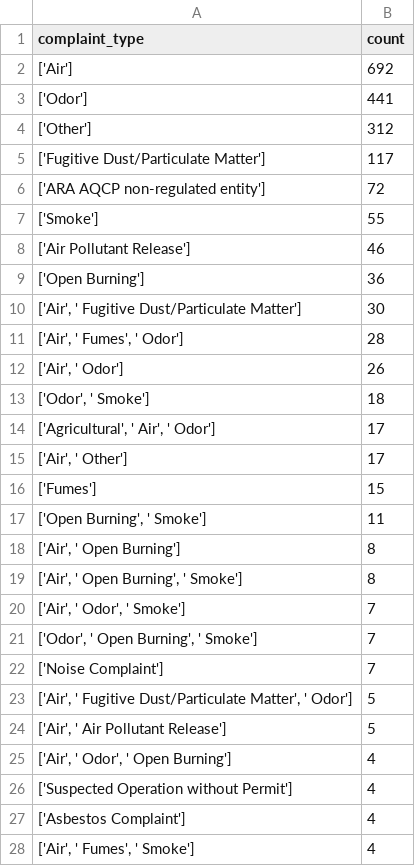
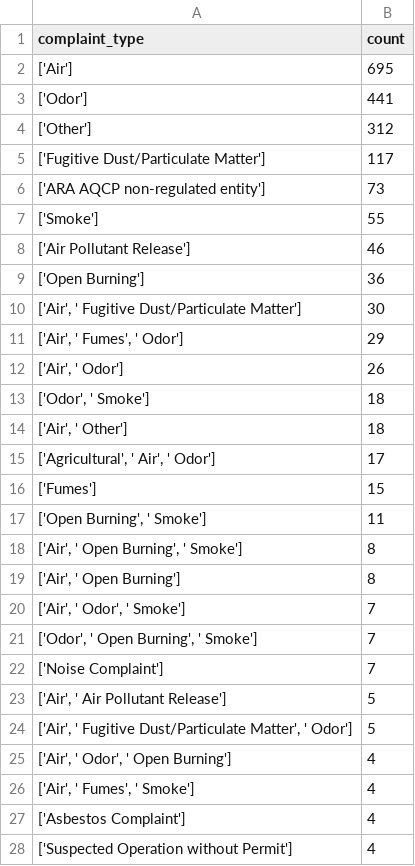
Before and after one commit to LJRollerII/live_nicar_pipeline, a CSV file: exported_data/complaint_type_frequency.csv, drawn as a sheet; only a part is shown; the diff covers the shown part only.

```diff
--- a/exported_data/complaint_type_frequency.csv
+++ b/exported_data/complaint_type_frequency.csv
@@ -1,3 +1,3 @@
 complaint_type,count
-['Air'],692
+['Air'],695
 ['Odor'],441
@@ -5,3 +5,3 @@ complaint_type,count
 ['Fugitive Dust/Particulate Matter'],117
-['ARA AQCP non-regulated entity'],72
+['ARA AQCP non-regulated entity'],73
 ['Smoke'],55
@@ -10,11 +10,11 @@ complaint_type,count
 "['Air', ' Fugitive Dust/Particulate Matter']",30
-"['Air', ' Fumes', ' Odor']",28
+"['Air', ' Fumes', ' Odor']",29
 "['Air', ' Odor']",26
 "['Odor', ' Smoke']",18
+"['Air', ' Other']",18
 "['Agricultural', ' Air', ' Odor']",17
-"['Air', ' Other']",17
 ['Fumes'],15
 "['Open Burning', ' Smoke']",11
+"['Air', ' Open Burning', ' Smoke']",8
 "['Air', ' Open Burning']",8
-"['Air', ' Open Burning', ' Smoke']",8
 "['Air', ' Odor', ' Smoke']",7
@@ -22,7 +22,7 @@ complaint_type,count
 ['Noise Complaint'],7
+"['Air', ' Air Pollutant Release']",5
 "['Air', ' Fugitive Dust/Particulate Matter', ' Odor']",5
-"['Air', ' Air Pollutant Release']",5
 "['Air', ' Odor', ' Open Burning']",4
+"['Air', ' Fumes', ' Smoke']",4
+['Asbestos Complaint'],4
 ['Suspected Operation without Permit'],4
-['Asbestos Complaint'],4
-"['Air', ' Fumes', ' Smoke']",4
```
Also changed, not shown: 1 added row and 44 moved rows elsewhere in this file, exported_data/all_complaints.csv, exported_data/invalid_counties.csv.
